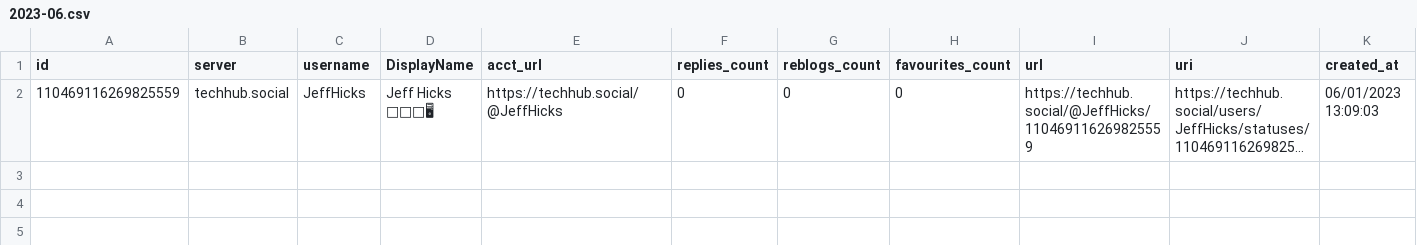
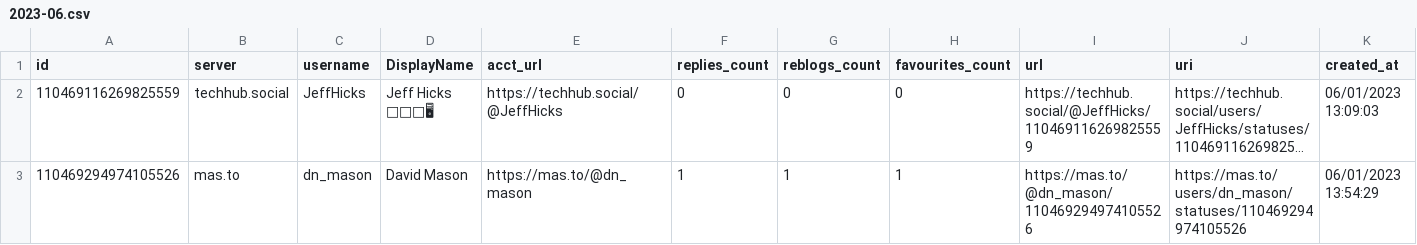
Before and after one commit to mdowst/PowerShell-Mastodon-Report, a CSV file: Data/2023-06.csv, drawn as a sheet; long unchanged cells end in …; the diff names each change by its address in the sheet, - before the commit and + after, or states it on an @@ line.

```diff
--- a/Data/2023-06.csv
+++ b/Data/2023-06.csv
+row 3: 110469294974105526 | mas.to | dn_mason | David Mason | https://mas.to/@dn_mason | 1 | 1 | 1 | https://mas.to/@dn_mason/110469294974105526 | https://mas.to/users/dn_mason/statuses/110469294974105526 | 06/01/2023 13:54:29
```
Also changed, not shown: 5 other files.
